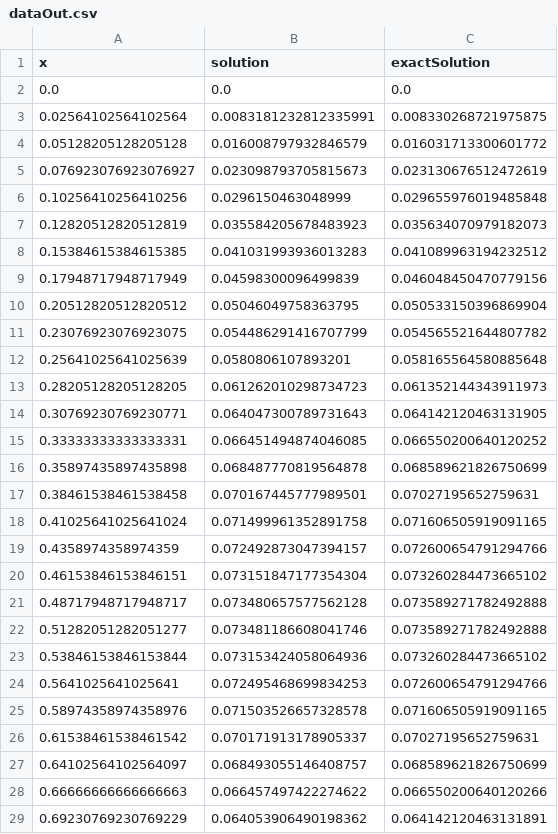
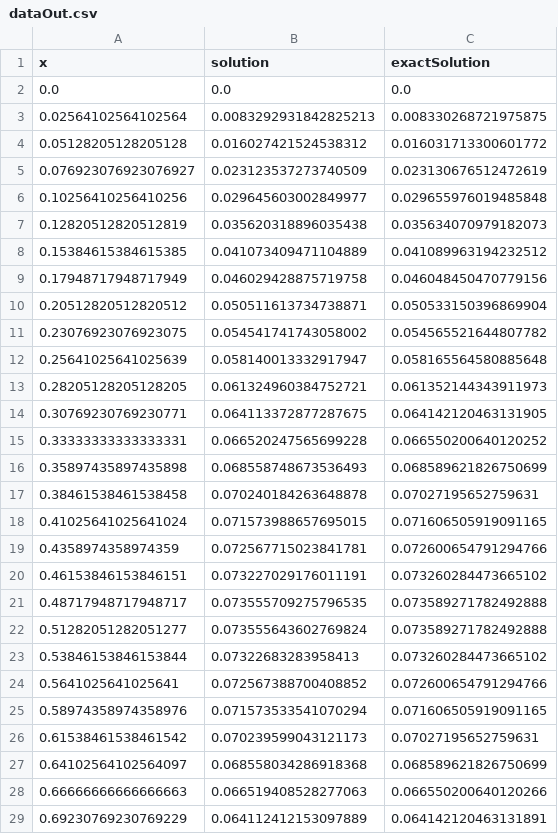
Before and after one commit to sayop/CFM01, a CSV file: src/multigrid/dataOut.csv, drawn as a sheet; only a part is shown; the diff covers the shown part only.

```diff
--- a/src/multigrid/dataOut.csv
+++ b/src/multigrid/dataOut.csv
@@ -2,28 +2,28 @@ x,solution,exactSolution
 0.0,0.0,0.0
-0.02564102564102564,0.0083181232812335991,0.008330268721975875
-0.05128205128205128,0.016008797932846579,0.016031713300601772
-0.076923076923076927,0.023098793705815673,0.023130676512472619
-0.10256410256410256,0.0296150463048999,0.029655976019485848
-0.12820512820512819,0.035584205678483923,0.035634070979182073
-0.15384615384615385,0.041031993936013283,0.041089963194232512
-0.17948717948717949,0.04598300096499839,0.046048450470779156
-0.20512820512820512,0.05046049758363795,0.050533150396869904
-0.23076923076923075,0.054486291416707799,0.054565521644807782
-0.25641025641025639,0.0580806107893201,0.058165564580885648
-0.28205128205128205,0.061262010298734723,0.061352144343911973
-0.30769230769230771,0.064047300789731643,0.064142120463131905
-0.33333333333333331,0.066451494874046085,0.066550200640120252
-0.35897435897435898,0.068487770819564878,0.068589621826750699
-0.38461538461538458,0.070167445777989501,0.07027195652759631
-0.41025641025641024,0.071499961352891758,0.071606505919091165
-0.4358974358974359,0.072492873047394157,0.072600654791294766
-0.46153846153846151,0.073151847177354304,0.073260284473665102
-0.48717948717948717,0.073480657577562128,0.073589271782492888
-0.51282051282051277,0.073481186608041746,0.073589271782492888
-0.53846153846153844,0.073153424058064936,0.073260284473665102
-0.5641025641025641,0.072495468699834253,0.072600654791294766
-0.58974358974358976,0.071503526657328578,0.071606505919091165
-0.61538461538461542,0.070171913178905337,0.07027195652759631
-0.64102564102564097,0.068493055146408757,0.068589621826750699
-0.66666666666666663,0.066457497422274622,0.066550200640120266
-0.69230769230769229,0.064053906490198362,0.064142120463131891
+0.02564102564102564,0.0083292931842825213,0.008330268721975875
+0.05128205128205128,0.016027421524538312,0.016031713300601772
+0.076923076923076927,0.023123537273740509,0.023130676512472619
+0.10256410256410256,0.029645603002849977,0.029655976019485848
+0.12820512820512819,0.035620318896035438,0.035634070979182073
+0.15384615384615385,0.041073409471104889,0.041089963194232512
+0.17948717948717949,0.046029428875719758,0.046048450470779156
+0.20512820512820512,0.050511613734738871,0.050533150396869904
+0.23076923076923075,0.054541741743058002,0.054565521644807782
+0.25641025641025639,0.058140013332917947,0.058165564580885648
+0.28205128205128205,0.061324960384752721,0.061352144343911973
+0.30769230769230771,0.064113372877287675,0.064142120463131905
+0.33333333333333331,0.066520247565699228,0.066550200640120252
+0.35897435897435898,0.068558748673536493,0.068589621826750699
+0.38461538461538458,0.070240184263648878,0.07027195652759631
+0.41025641025641024,0.071573988657695015,0.071606505919091165
+0.4358974358974359,0.072567715023841781,0.072600654791294766
+0.46153846153846151,0.073227029176011191,0.073260284473665102
+0.48717948717948717,0.073555709275796535,0.073589271782492888
+0.51282051282051277,0.073555643602769824,0.073589271782492888
+0.53846153846153844,0.07322683283958413,0.073260284473665102
+0.5641025641025641,0.072567388700408852,0.072600654791294766
+0.58974358974358976,0.071573533541070294,0.071606505919091165
+0.61538461538461542,0.070239599043121173,0.07027195652759631
+0.64102564102564097,0.068558034286918368,0.068589621826750699
+0.66666666666666663,0.066519408528277063,0.066550200640120266
+0.69230769230769229,0.064112412153097889,0.064142120463131891
```
Also changed, not shown: 11 edited cells elsewhere in this file, src/multigrid/convergenceRate.csv, 37 other files.
